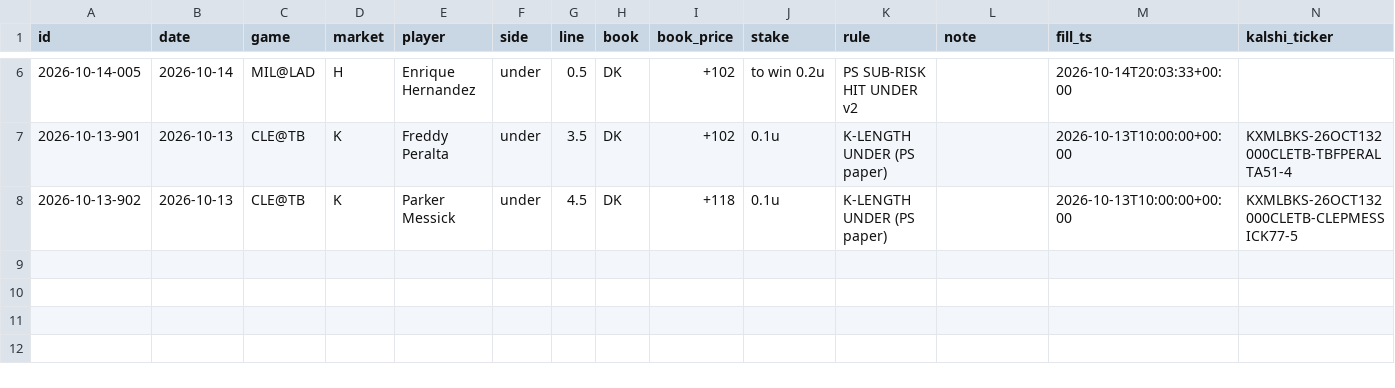
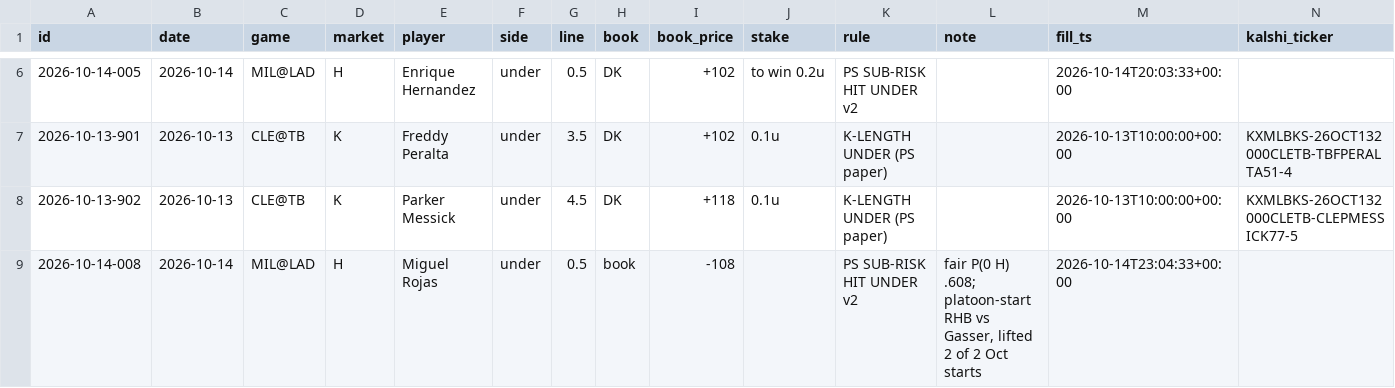
Before and after one commit to szerillo/mlb-tracker, a CSV file: data/fills.csv, drawn as a sheet; only a part is shown, gaps mark what is left out; rows hold the shown columns only; the diff names each change by its address in the sheet, - before the commit and + after, or states it on an @@ line.

Commit message:
Add files via upload

```diff
--- a/data/fills.csv
+++ b/data/fills.csv
+row 9: 2026-10-14-008 | 2026-10-14 | MIL@LAD | H | Miguel Rojas | under | 0.5 | book | -108 |  | PS SUB-RISK HIT UNDER v2 | fair P(0 H) .608; platoon-start RHB vs Gasser, lifted 2 of 2 Oct starts | 2026-10-14T23:04:33+00:00
```
